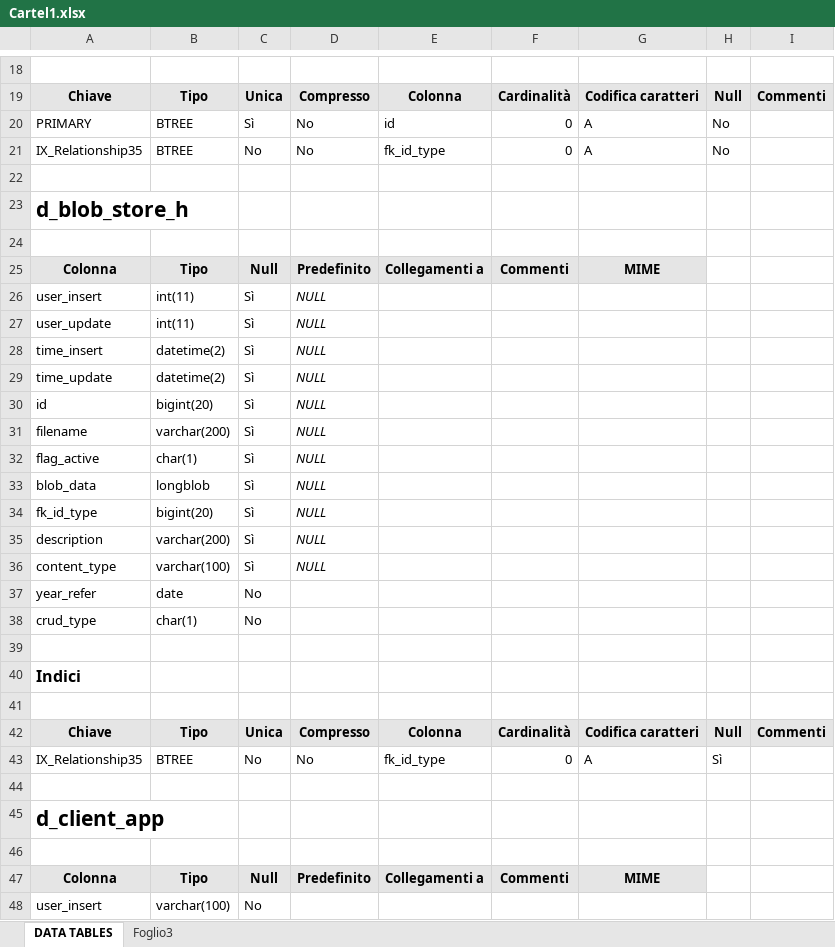
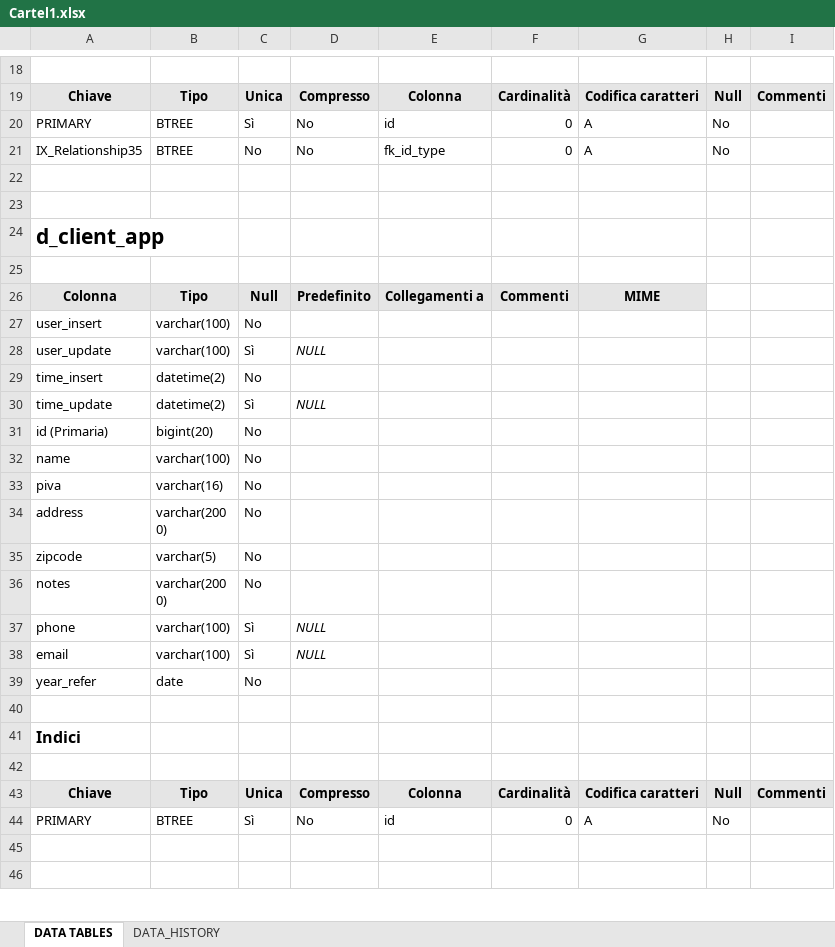
Before and after one commit to vincenzolucchese/demoWebApp, an Excel workbook: docs/DataDictionay/DataDictionary/Cartel1.xlsx, sheet DATA TABLES, drawn as a sheet; only a part is shown, gaps mark what is left out; the shorter side is filled out with more unchanged rows; values as stored, in another font and other column widths than the file's, no borders; charts and pictures not drawn; the diff covers the shown part only; the diff names each change by its address in the sheet, - before the commit and + after, or states it on an @@ line.

```diff
--- a/docs/DataDictionay/DataDictionary/Cartel1.xlsx (sheet DATA TABLES)
+++ b/docs/DataDictionay/DataDictionary/Cartel1.xlsx (sheet DATA TABLES)
-sheet tab: Foglio3
+sheet tab: DATA_HISTORY
-row 23: d_blob_store_h
-row 24: (empty)
-row 25: Colonna | Tipo | Null | Predefinito | Collegamenti a | Commenti | MIME
-row 26: user_insert | int(11) | Sì | NULL
-row 27: user_update | int(11) | Sì | NULL
-row 28: time_insert | datetime(2) | Sì | NULL
-row 29: time_update | datetime(2) | Sì | NULL
-row 30: id | bigint(20) | Sì | NULL
-row 31: filename | varchar(200) | Sì | NULL
-row 32: flag_active | char(1) | Sì | NULL
-row 33: blob_data | longblob | Sì | NULL
-row 34: fk_id_type | bigint(20) | Sì | NULL
-row 35: description | varchar(200) | Sì | NULL
-row 36: content_type | varchar(100) | Sì | NULL
-row 37: year_refer | date | No
-row 38: crud_type | char(1) | No
-row 39: (empty)
-row 40: Indici
-row 41: (empty)
-row 42: Chiave | Tipo | Unica | Compresso | Colonna | Cardinalità | Codifica caratteri | Null | Commenti
-row 43: IX_Relationship35 | BTREE | No | No | fk_id_type | 0 | A | Sì
```
Also changed, not shown: 171 removed rows elsewhere in this sheet, sheet DATA_HISTORY, charts or pictures, 34 other files.
